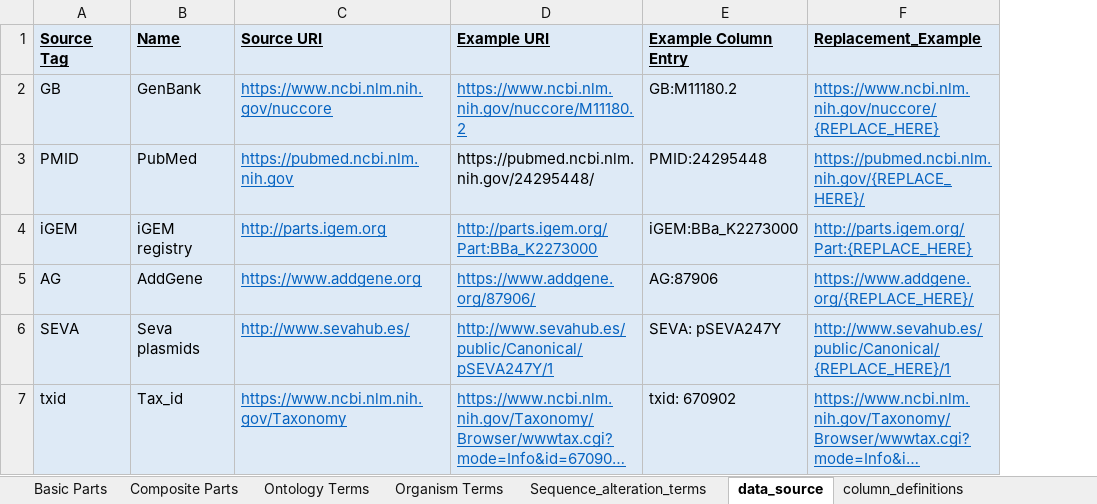
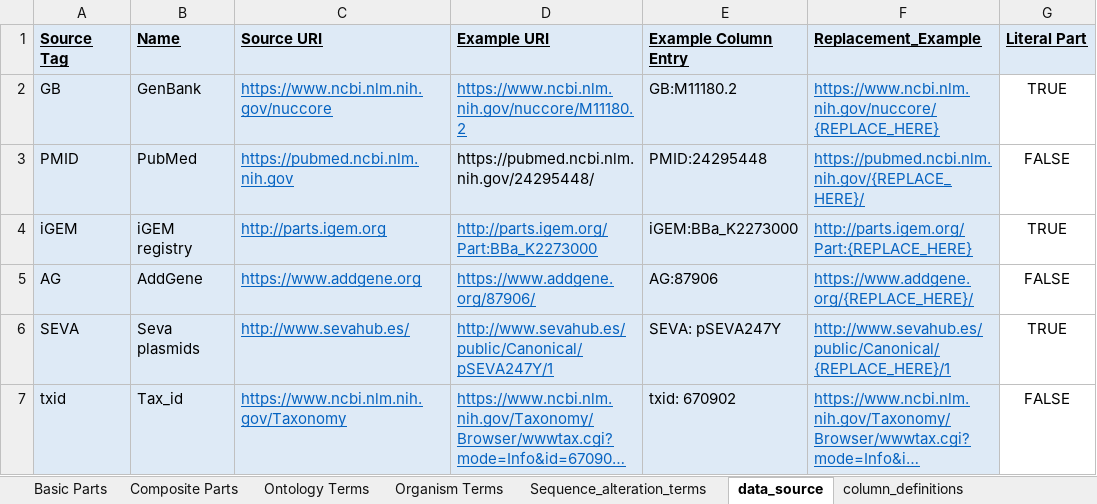
Before and after one commit to SynBioDex/SBOL-utilities, an Excel workbook: sbol_library_template.xlsx, sheet data_source, drawn as a sheet; long unchanged cells end in …; values as stored, in another font and other column widths than the file's, no borders; the diff names each change by its address in the sheet, - before the commit and + after, or states it on an @@ line.

Commit message:
Let imported parts retain their source URIs rather than re-minting them Name is thus not necessarily identical to displayID any more, and references stay by name. Add "literal part" column to data source sheet to distinguish URIs that yield a part from URIs that just point to a place where info about the part can be found. Update tests to match new results

```diff
--- a/sbol_library_template.xlsx (sheet data_source)
+++ b/sbol_library_template.xlsx (sheet data_source)
+column G (Literal Part), rows 2-7: TRUE | FALSE | TRUE | FALSE | TRUE | FALSE
```
Also changed, not shown: 11 other files.
